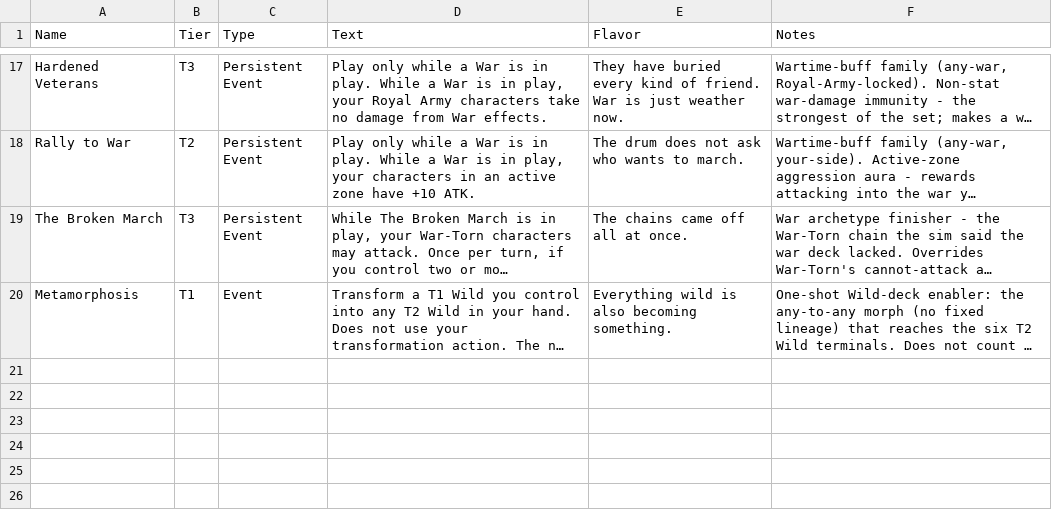
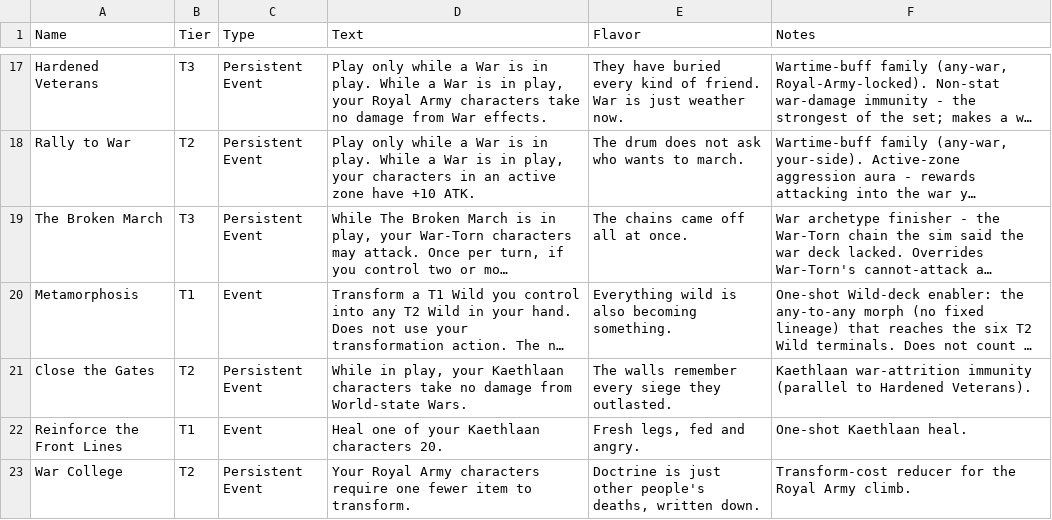
Before and after one commit to ajhollowayvrm/sigil-sim, a CSV file: docs/Sigil Events.csv, drawn as a sheet; only a part is shown, gaps mark what is left out; long unchanged cells end in …; the diff names each change by its address in the sheet, - before the commit and + after, or states it on an @@ line.

```diff
--- a/docs/Sigil Events.csv
+++ b/docs/Sigil Events.csv
+row 21: Close the Gates | T2 | Persistent Event | While in play, your Kaethlaan characters take no damage from World-state Wars. | The walls remember every siege they outlasted. | Kaethlaan war-attrition immunity (parallel to Hardened Veterans).
+row 22: Reinforce the Front Lines | T1 | Event | Heal one of your Kaethlaan characters 20. | Fresh legs, fed and angry. | One-shot Kaethlaan heal.
+row 23: War College | T2 | Persistent Event | Your Royal Army characters require one fewer item to transform. | Doctrine is just other people's deaths, written down. | Transform-cost reducer for the Royal Army climb.
```
Also changed, not shown: docs/Sigil Characters.csv, docs/Sigil Items.csv, 8 other files.
